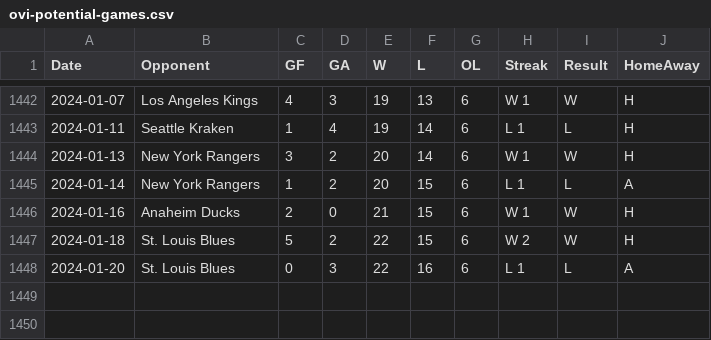
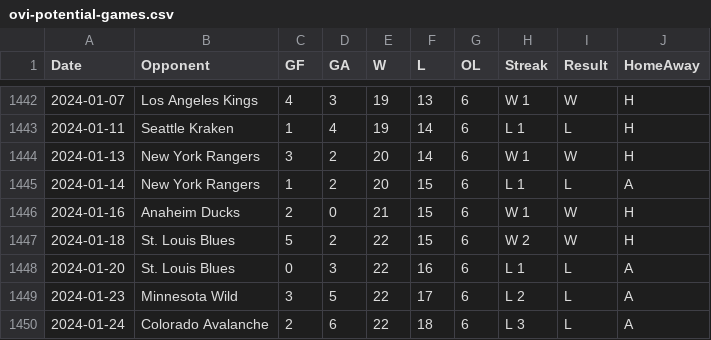
Before and after one commit to jeffreyz374/Ovi-Gretzky-Comparison-Project, a CSV file: Data/ovi-potential-games.csv, drawn as a sheet; only a part is shown, gaps mark what is left out; the diff names each change by its address in the sheet, - before the commit and + after, or states it on an @@ line.

Commit message:
added games for Jan 23rd and Jan 24th

```diff
--- a/Data/ovi-potential-games.csv
+++ b/Data/ovi-potential-games.csv
+row 1449: 2024-01-23 | Minnesota Wild | 3 | 5 | 22 | 17 | 6 | L 2 | L | A
+row 1450: 2024-01-24 | Colorado Avalanche | 2 | 6 | 22 | 18 | 6 | L 3 | L | A
```
